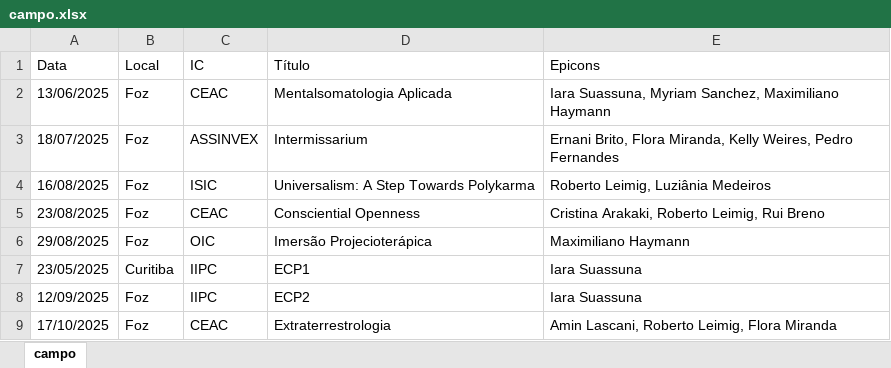
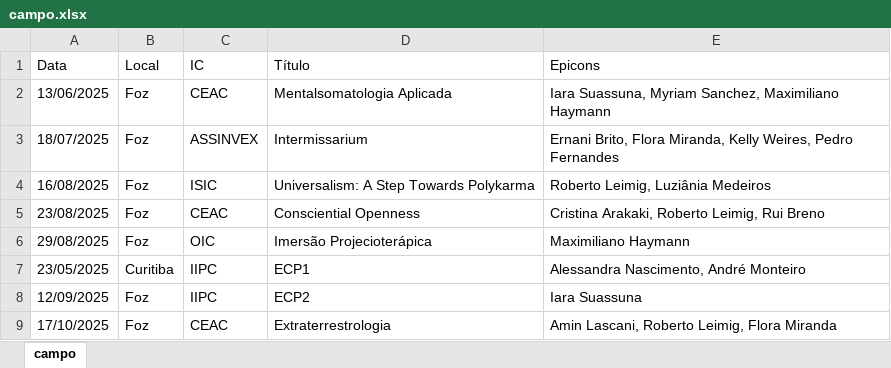
Before and after one commit to edusantana/autopesquisa-voluntariado-relatorio-2025, an Excel workbook: dados/campo.xlsx, sheet campo, drawn as a sheet; values as stored, in another font and other column widths than the file's, no borders; the diff names each change by its address in the sheet, - before the commit and + after, or states it on an @@ line.

```diff
--- a/dados/campo.xlsx (sheet campo)
+++ b/dados/campo.xlsx (sheet campo)
-E7 (Epicons): Iara Suassuna
+E7 (Epicons): Alessandra Nascimento, André Monteiro
```
Also changed, not shown: dados/atividades-voluntariado.xlsx, 47 other files.
